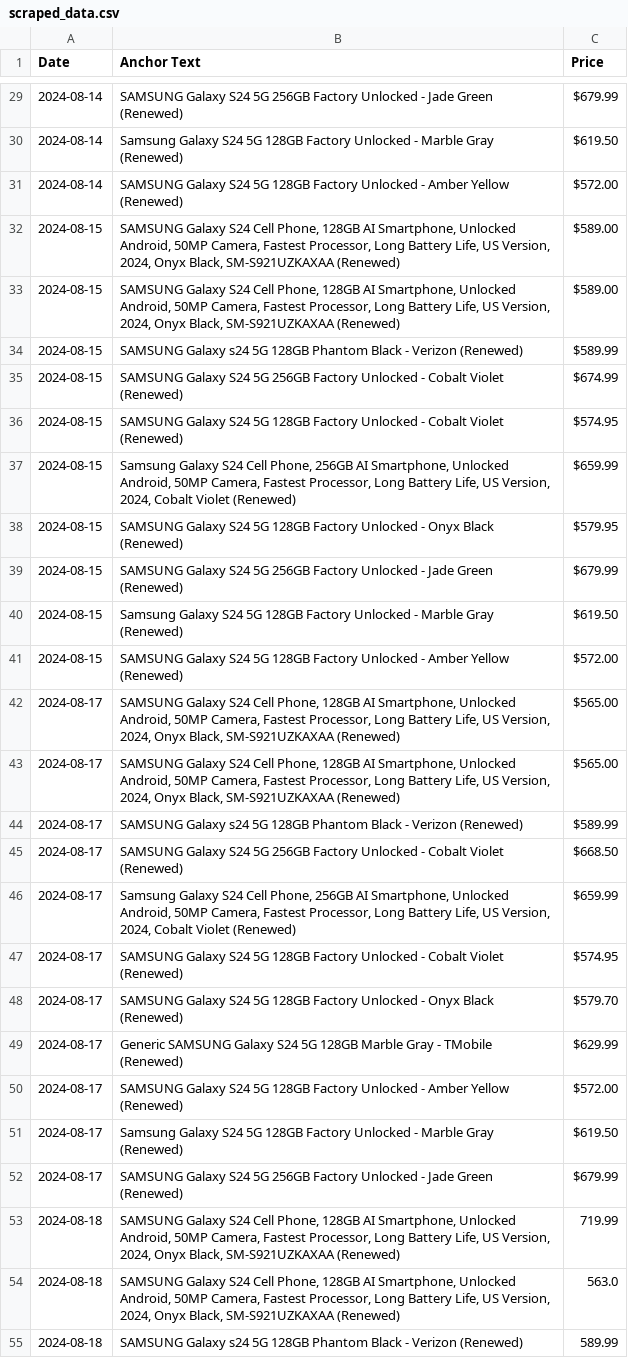
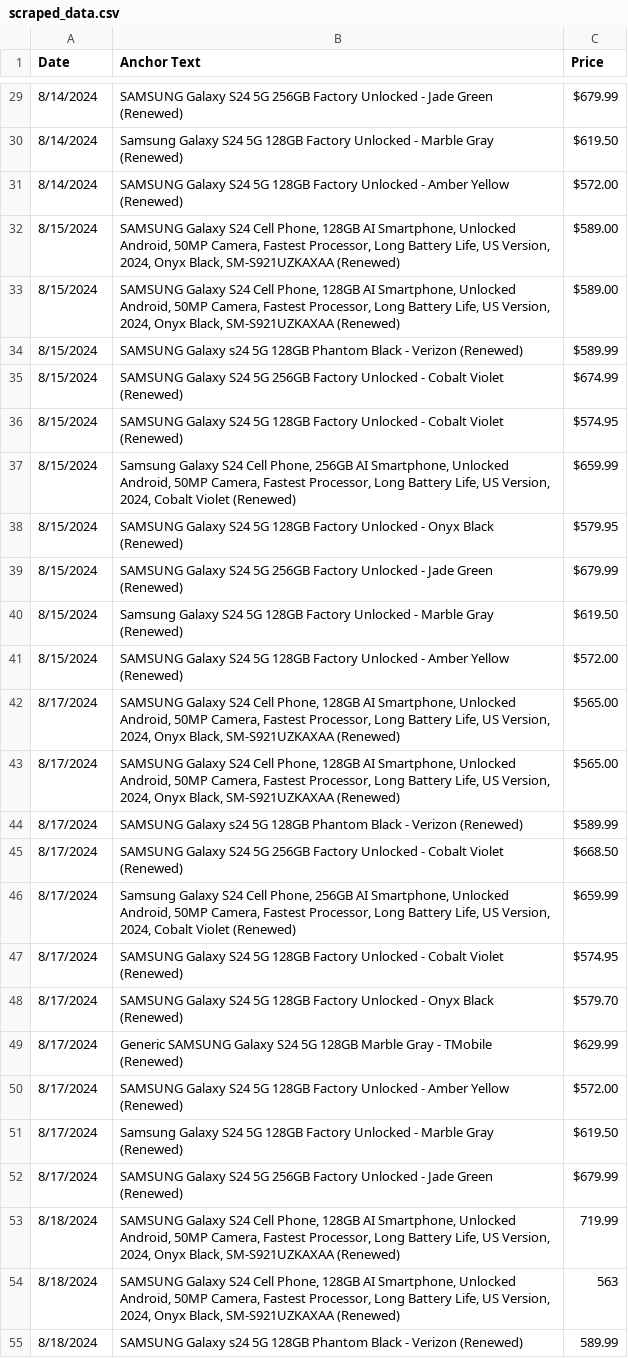
Before and after one commit to morilucas/camel, a CSV file: scraped_data.csv, drawn as a sheet; only a part is shown, gaps mark what is left out; removed rows and columns are numbered as before the commit, all else as after; the diff covers the shown part only; the diff names each change by its address in the sheet, - before the commit and + after, or states it on an @@ line.

```diff
--- a/scraped_data.csv
+++ b/scraped_data.csv
-A29:A31 (Date): 2024-08-14
+A29:A31 (Date): 8/14/2024
-A32:A41 (Date): 2024-08-15
+A32:A41 (Date): 8/15/2024
-A42:A52 (Date): 2024-08-17
+A42:A52 (Date): 8/17/2024
-A53 (Date): 2024-08-18
+A53 (Date): 8/18/2024
-row 54: 2024-08-18 | SAMSUNG Galaxy S24 Cell Phone, 128GB AI Smartphone, Unlocked Android, 50MP Camera, Fastest Processor, Long Battery Life, US Version, 2024, Onyx Black, SM-S921UZKAXAA (Renewed) | 563.0
+row 54: 8/18/2024 | SAMSUNG Galaxy S24 Cell Phone, 128GB AI Smartphone, Unlocked Android, 50MP Camera, Fastest Processor, Long Battery Life, US Version, 2024, Onyx Black, SM-S921UZKAXAA (Renewed) | 563
-A55 (Date): 2024-08-18
+A55 (Date): 8/18/2024
```
Also changed, not shown: 12 added rows, 1 removed row and 33 edited cells elsewhere in this file, 2 other files.
